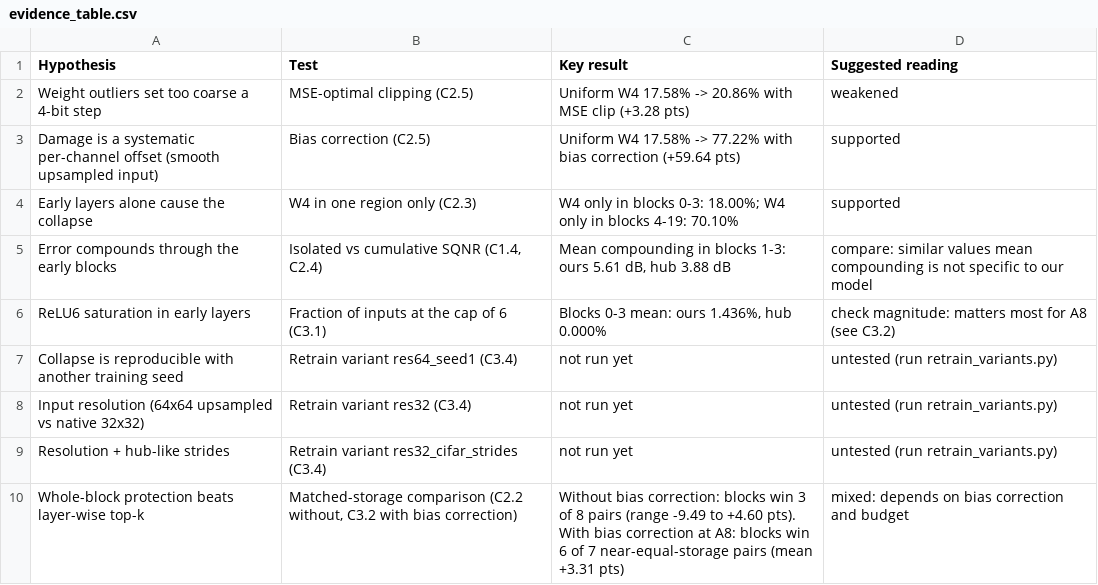
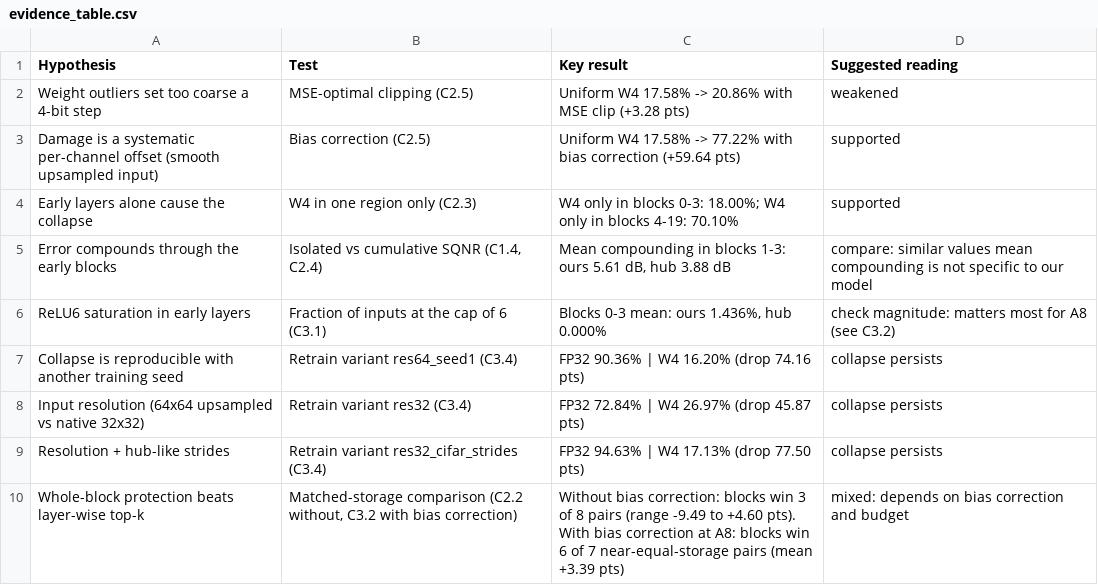
Before and after one commit to josie-barber/Layer-Wise-Quantization-of-MobileNetV2-for-Edge-Accelerators, a CSV file: results/evidence_table.csv, drawn as a sheet.

```diff
--- a/results/evidence_table.csv
+++ b/results/evidence_table.csv
@@ -6,5 +6,5 @@ Error compounds through the early blocks,"Isolated vs cumulative SQNR (C1.4, C2.
 ReLU6 saturation in early layers,Fraction of inputs at the cap of 6 (C3.1),"Blocks 0-3 mean: ours 1.436%, hub 0.000%",check magnitude: matters most for A8 (see C3.2)
-Collapse is reproducible with another training seed,Retrain variant res64_seed1 (C3.4),not run yet,untested (run retrain_variants.py)
-Input resolution (64x64 upsampled vs native 32x32),Retrain variant res32 (C3.4),not run yet,untested (run retrain_variants.py)
-Resolution + hub-like strides,Retrain variant res32_cifar_strides (C3.4),not run yet,untested (run retrain_variants.py)
-Whole-block protection beats layer-wise top-k,"Matched-storage comparison (C2.2 without, C3.2 with bias correction)",Without bias correction: blocks win 3 of 8 pairs (range -9.49 to +4.60 pts). With bias correction at A8: blocks win 6 of 7 near-equal-storage pairs (mean +3.31 pts),mixed: depends on bias correction and budget
+Collapse is reproducible with another training seed,Retrain variant res64_seed1 (C3.4),FP32 90.36% | W4 16.20% (drop 74.16 pts),collapse persists
+Input resolution (64x64 upsampled vs native 32x32),Retrain variant res32 (C3.4),FP32 72.84% | W4 26.97% (drop 45.87 pts),collapse persists
+Resolution + hub-like strides,Retrain variant res32_cifar_strides (C3.4),FP32 94.63% | W4 17.13% (drop 77.50 pts),collapse persists
+Whole-block protection beats layer-wise top-k,"Matched-storage comparison (C2.2 without, C3.2 with bias correction)",Without bias correction: blocks win 3 of 8 pairs (range -9.49 to +4.60 pts). With bias correction at A8: blocks win 6 of 7 near-equal-storage pairs (mean +3.39 pts),mixed: depends on bias correction and budget
```
Also changed, not shown: results/pareto_frontier_a8.csv, results/retrain_comparison.csv, 10 other files.
